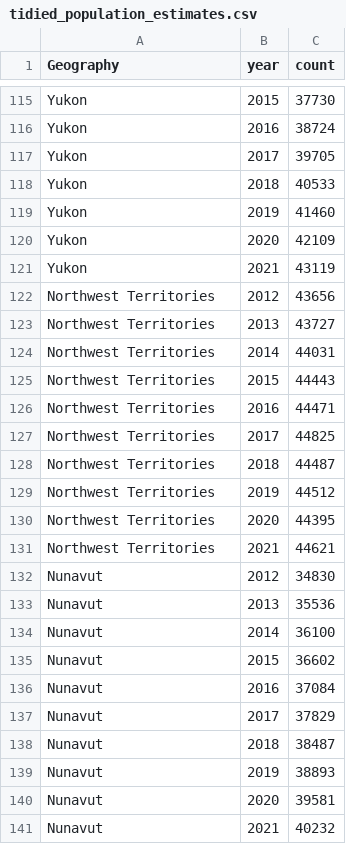
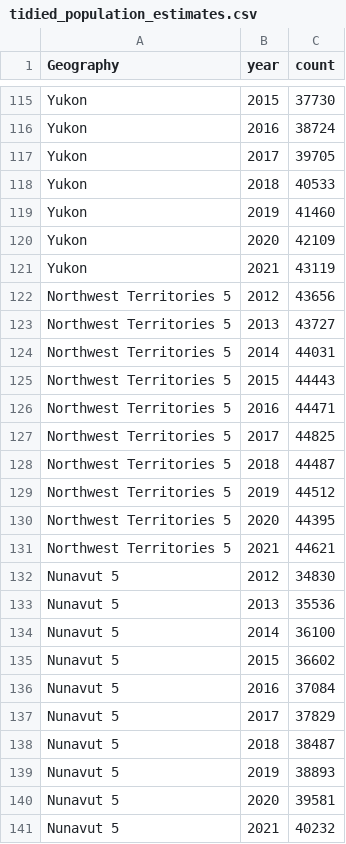
Before and after one commit to Kaylan-W/ghg-emissions-cpsc_368, a CSV file: data/tidied_population_estimates.csv, drawn as a sheet; only a part is shown, gaps mark what is left out; the diff names each change by its address in the sheet, - before the commit and + after, or states it on an @@ line.

```diff
--- a/data/tidied_population_estimates.csv
+++ b/data/tidied_population_estimates.csv
-A122:A131 (Geography): Northwest Territories
+A122:A131 (Geography): Northwest Territories 5
-A132:A141 (Geography): Nunavut
+A132:A141 (Geography): Nunavut 5
```
Also changed, not shown: 3 other files.
